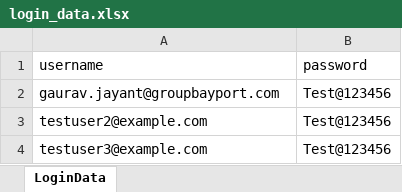
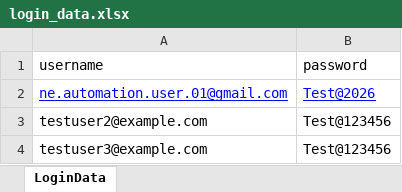
Before and after one commit to GAURAVJAYANT/Neonearth_Web, an Excel workbook: data/login_data.xlsx, sheet LoginData, drawn as a sheet; values as stored, in another font and other column widths than the file's, no borders; removed rows and columns are numbered as before the commit, all else as after; the diff names each change by its address in the sheet, - before the commit and + after, or states it on an @@ line.

Commit message:
Update tests, HomePage, and cleanup debug files

```diff
--- a/data/login_data.xlsx (sheet LoginData)
+++ b/data/login_data.xlsx (sheet LoginData)
-row 2: gaurav.jayant@groupbayport.com | Test@123456
+row 2: ne.automation.user.01@gmail.com | Test@2026
```
Also changed, not shown: 6 other files.
